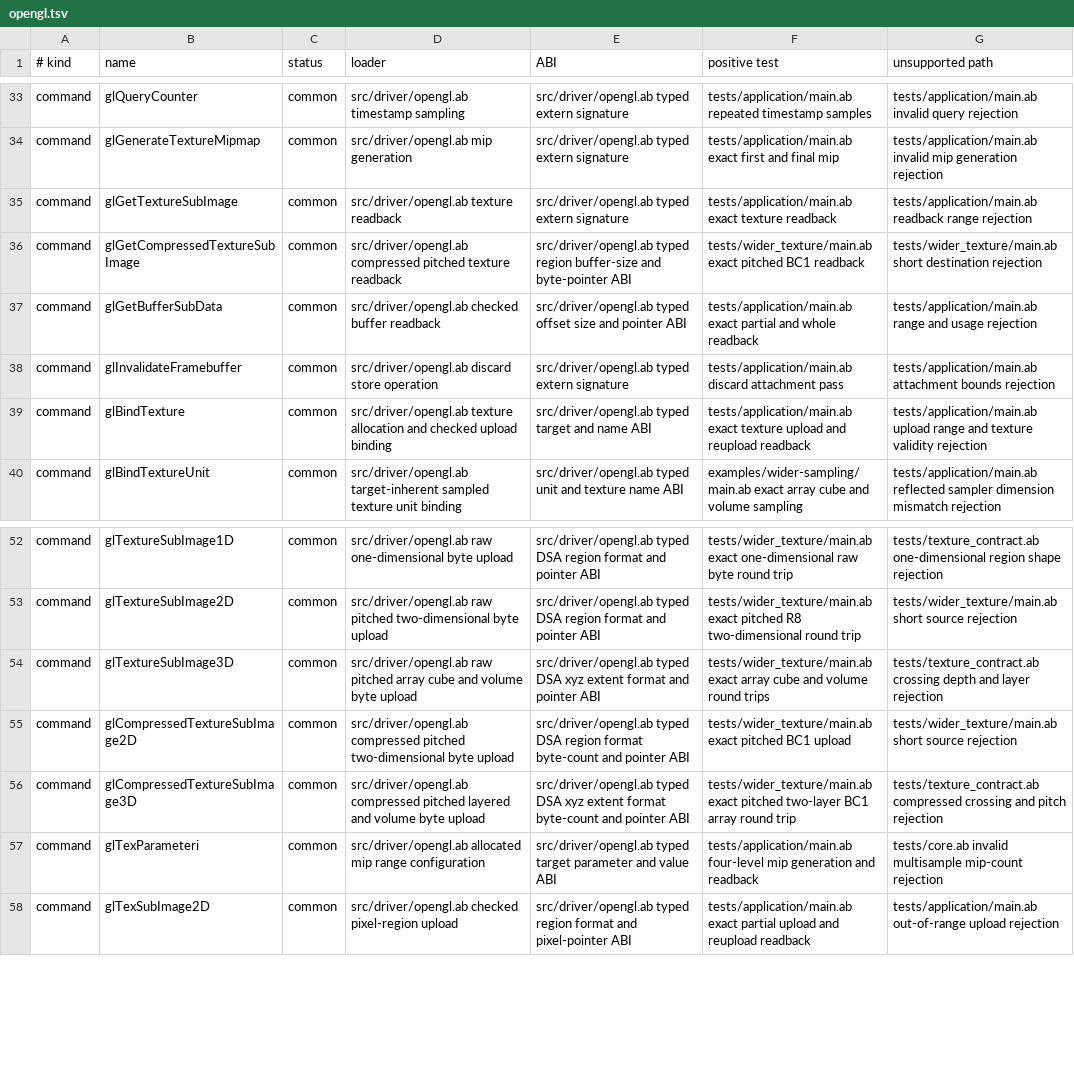
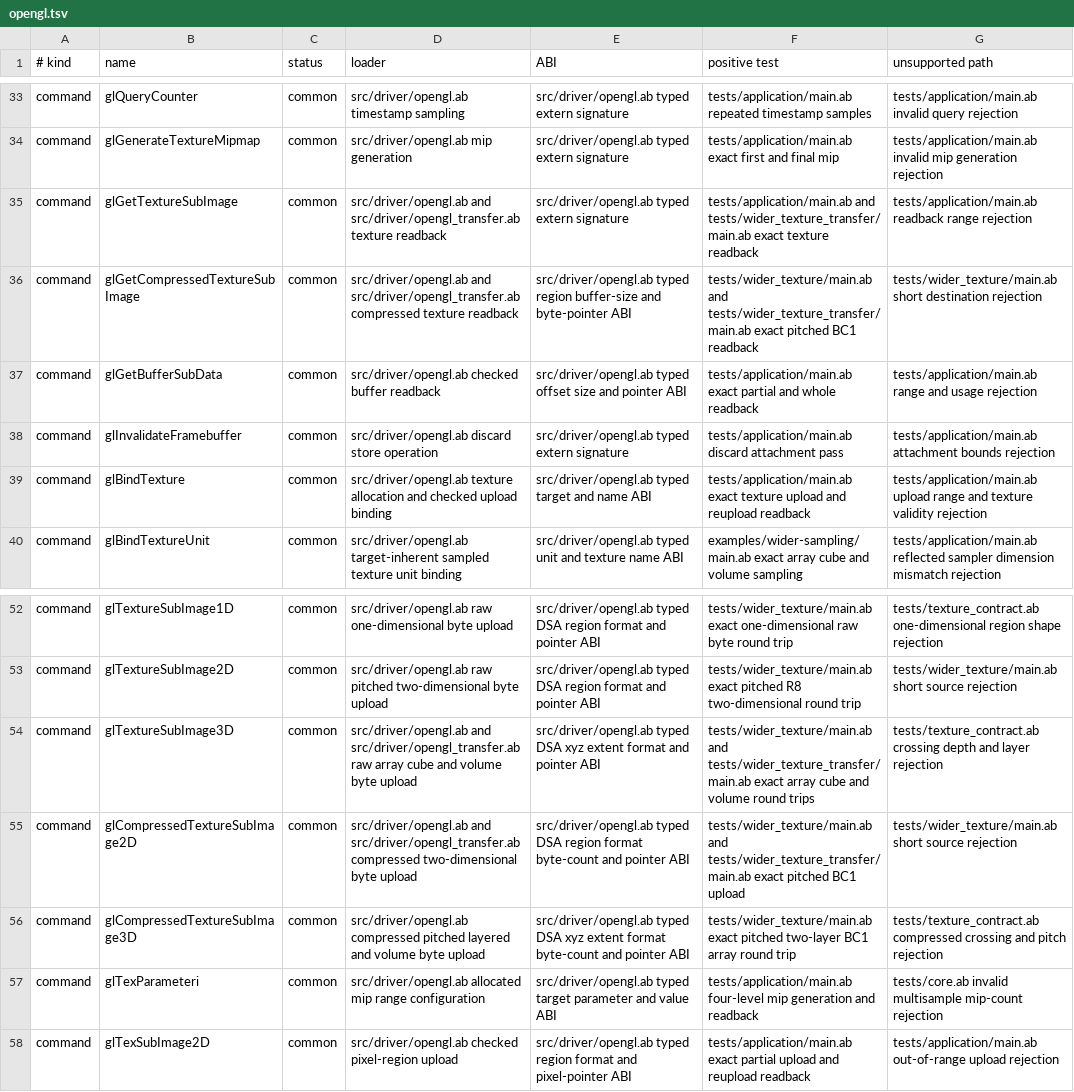
Before and after one commit to AndreBaltazar8/abla-graphics, a TSV file: registry/audit/opengl.tsv, drawn as a sheet; only a part is shown, gaps mark what is left out.

Commit message:
Add wider asynchronous texture transfers

```diff
--- a/registry/audit/opengl.tsv
+++ b/registry/audit/opengl.tsv
@@ -34,4 +34,4 @@ command	glQueryCounter	common	src/driver/opengl.ab timestamp sampling	src/driver
 command	glGenerateTextureMipmap	common	src/driver/opengl.ab mip generation	src/driver/opengl.ab typed extern signature	tests/application/main.ab exact first and final mip	tests/application/main.ab invalid mip generation rejection
-command	glGetTextureSubImage	common	src/driver/opengl.ab texture readback	src/driver/opengl.ab typed extern signature	tests/application/main.ab exact texture readback	tests/application/main.ab readback range rejection
-command	glGetCompressedTextureSubImage	common	src/driver/opengl.ab compressed pitched texture readback	src/driver/opengl.ab typed region buffer-size and byte-pointer ABI	tests/wider_texture/main.ab exact pitched BC1 readback	tests/wider_texture/main.ab short destination rejection
+command	glGetTextureSubImage	common	src/driver/opengl.ab and src/driver/opengl_transfer.ab texture readback	src/driver/opengl.ab typed extern signature	tests/application/main.ab and tests/wider_texture_transfer/main.ab exact texture readback	tests/application/main.ab readback range rejection
+command	glGetCompressedTextureSubImage	common	src/driver/opengl.ab and src/driver/opengl_transfer.ab compressed texture readback	src/driver/opengl.ab typed region buffer-size and byte-pointer ABI	tests/wider_texture/main.ab and tests/wider_texture_transfer/main.ab exact pitched BC1 readback	tests/wider_texture/main.ab short destination rejection
 command	glGetBufferSubData	common	src/driver/opengl.ab checked buffer readback	src/driver/opengl.ab typed offset size and pointer ABI	tests/application/main.ab exact partial and whole readback	tests/application/main.ab range and usage rejection
@@ -53,4 +53,4 @@ command	glTextureSubImage1D	common	src/driver/opengl.ab raw one-dimensional byte
 command	glTextureSubImage2D	common	src/driver/opengl.ab raw pitched two-dimensional byte upload	src/driver/opengl.ab typed DSA region format and pointer ABI	tests/wider_texture/main.ab exact pitched R8 two-dimensional round trip	tests/wider_texture/main.ab short source rejection
-command	glTextureSubImage3D	common	src/driver/opengl.ab raw pitched array cube and volume byte upload	src/driver/opengl.ab typed DSA xyz extent format and pointer ABI	tests/wider_texture/main.ab exact array cube and volume round trips	tests/texture_contract.ab crossing depth and layer rejection
-command	glCompressedTextureSubImage2D	common	src/driver/opengl.ab compressed pitched two-dimensional byte upload	src/driver/opengl.ab typed DSA region format byte-count and pointer ABI	tests/wider_texture/main.ab exact pitched BC1 upload	tests/wider_texture/main.ab short source rejection
+command	glTextureSubImage3D	common	src/driver/opengl.ab and src/driver/opengl_transfer.ab raw array cube and volume byte upload	src/driver/opengl.ab typed DSA xyz extent format and pointer ABI	tests/wider_texture/main.ab and tests/wider_texture_transfer/main.ab exact array cube and volume round trips	tests/texture_contract.ab crossing depth and layer rejection
+command	glCompressedTextureSubImage2D	common	src/driver/opengl.ab and src/driver/opengl_transfer.ab compressed two-dimensional byte upload	src/driver/opengl.ab typed DSA region format byte-count and pointer ABI	tests/wider_texture/main.ab and tests/wider_texture_transfer/main.ab exact pitched BC1 upload	tests/wider_texture/main.ab short source rejection
 command	glCompressedTextureSubImage3D	common	src/driver/opengl.ab compressed pitched layered and volume byte upload	src/driver/opengl.ab typed DSA xyz extent format byte-count and pointer ABI	tests/wider_texture/main.ab exact pitched two-layer BC1 array round trip	tests/texture_contract.ab compressed crossing and pitch rejection
```
Also changed, not shown: registry/audit/vulkan.tsv, 15 other files.
